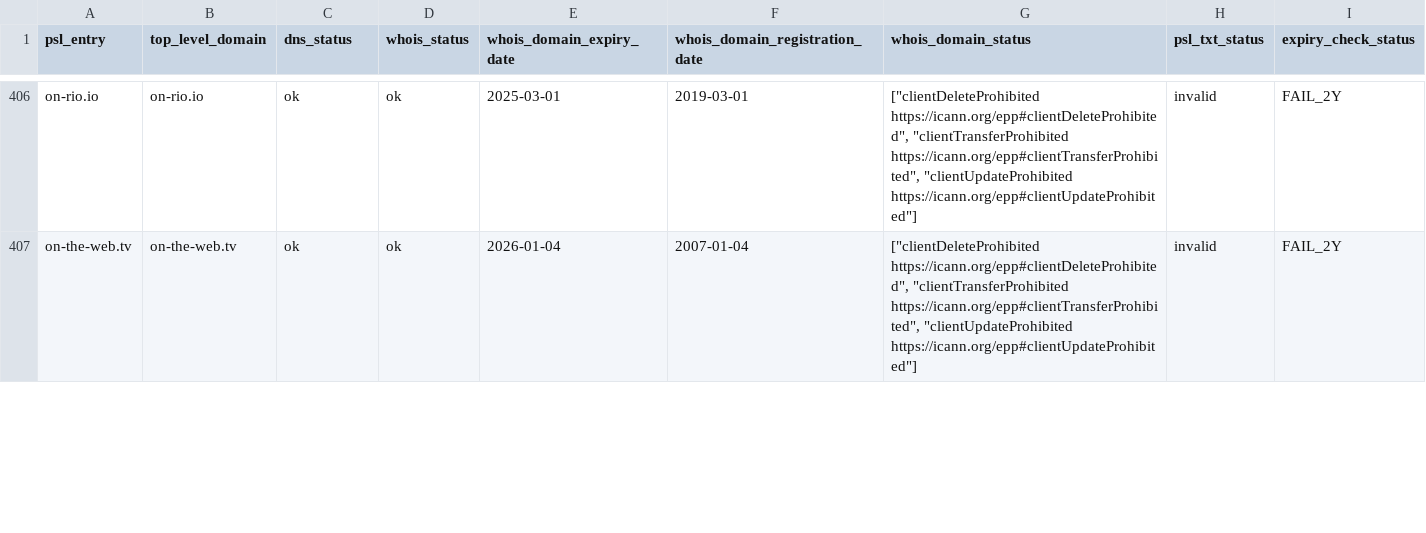
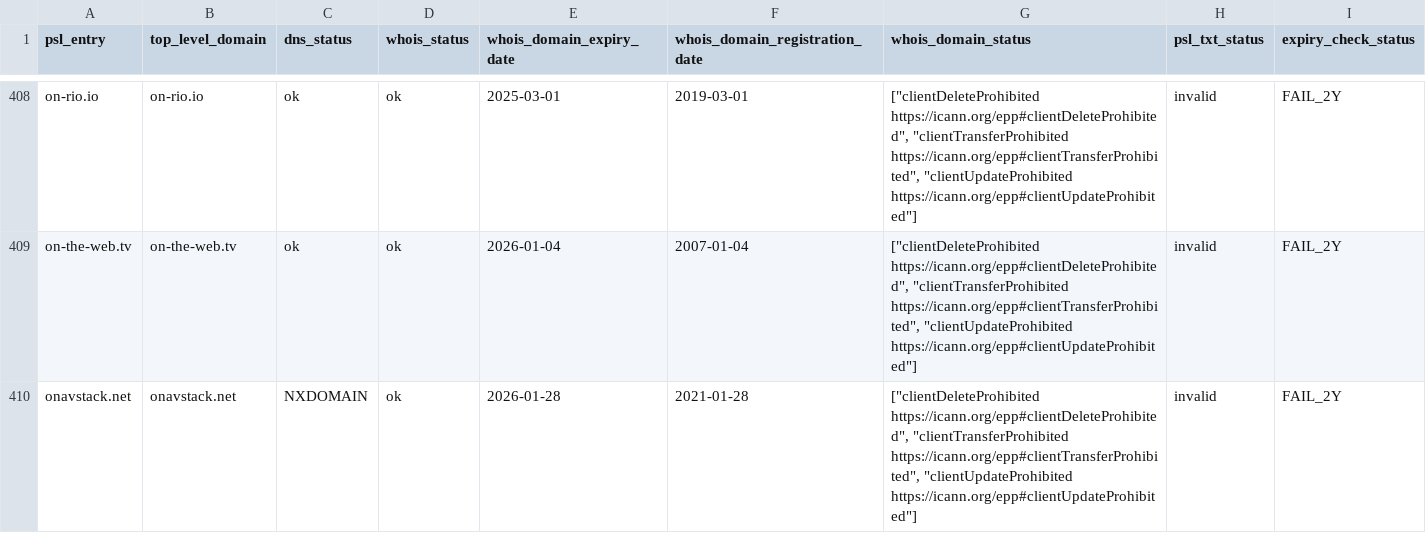
Before and after one commit to groundcat/PSL-private-domains-checker, a CSV file: data/missing_psl_txt.csv, drawn as a sheet; only a part is shown, gaps mark what is left out; the diff covers the shown part only; the diff names each change by its address in the sheet, - before the commit and + after, or states it on an @@ line.

```diff
--- a/data/missing_psl_txt.csv
+++ b/data/missing_psl_txt.csv
+row 410: onavstack.net | onavstack.net | NXDOMAIN | ok | 2026-01-28 | 2021-01-28 | ["clientDeleteProhibited https://icann.org/epp#clientDeleteProhibited", "clientTransferProhibited https://icann.org/epp#clientTransferProhibited", "clientUpdateProhibited https://icann.org/epp#clientUpdateProhibited"] | invalid | FAIL_2Y
```
Also changed, not shown: 3 added rows, 2 removed rows and 11 edited cells elsewhere in this file, data/all.csv, data/expiry_less_than_2yrs.csv, 1 other file.
